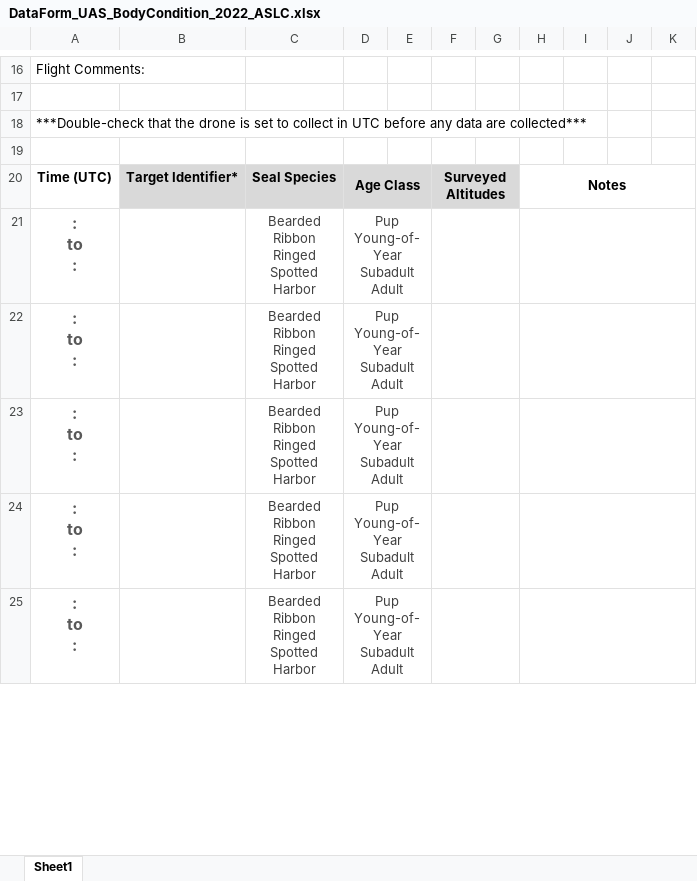
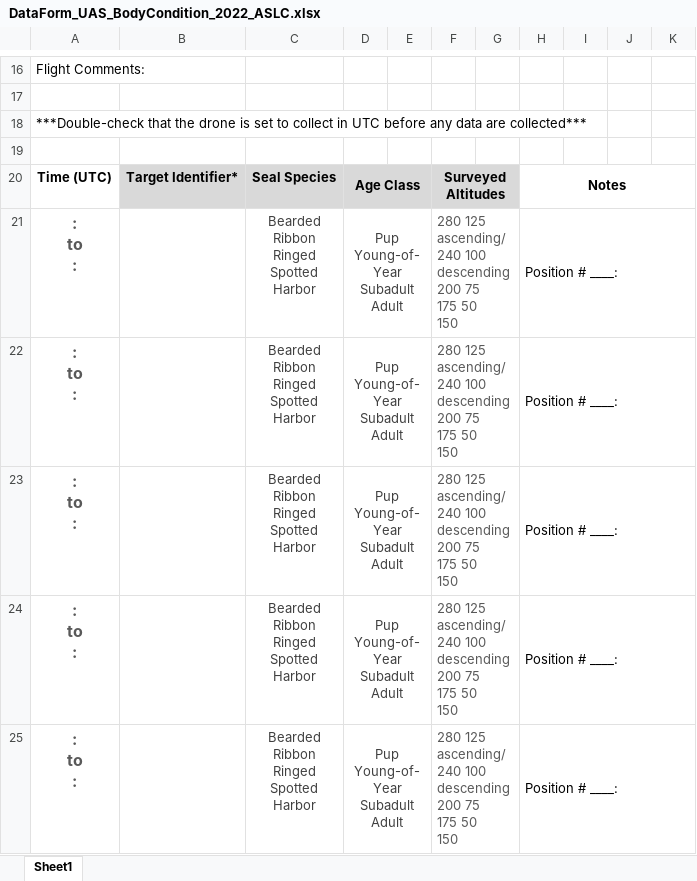
Before and after one commit to staciekoslovsky-noaa/BodyCondition_DataManagement, an Excel workbook: Datasheets/DataForm_UAS_BodyCondition_2022_ASLC.xlsx, sheet Sheet1, drawn as a sheet; only a part is shown, gaps mark what is left out; values as stored, in another font and other column widths than the file's, no borders; ↵ is a line break in a cell; the diff covers the shown part only; the diff names each change by its address in the sheet, - before the commit and + after, or states it on an @@ line.

```diff
--- a/Datasheets/DataForm_UAS_BodyCondition_2022_ASLC.xlsx (sheet Sheet1)
+++ b/Datasheets/DataForm_UAS_BodyCondition_2022_ASLC.xlsx (sheet Sheet1)
-F21:F25: (empty)
+F21:F25: 280 125 ascending/ ↵ 240 100 descending ↵ 200 75 ↵ 175 50 ↵ 150
-H21:H25: (empty)
+H21:H25: Position # ____:
```
Also changed, not shown: 11 edited cells elsewhere in this sheet.
